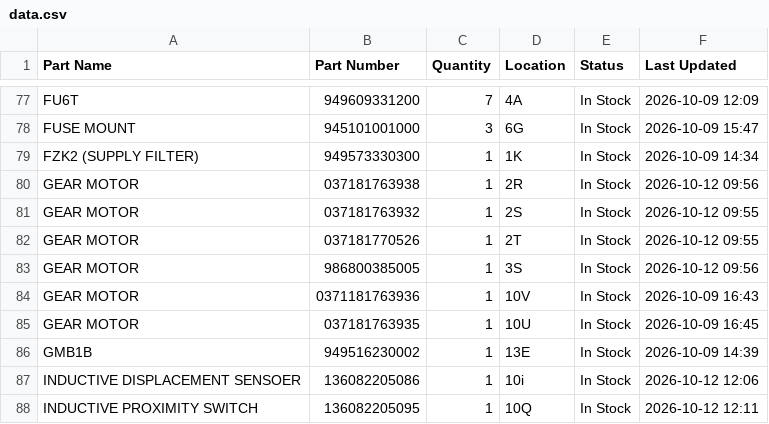
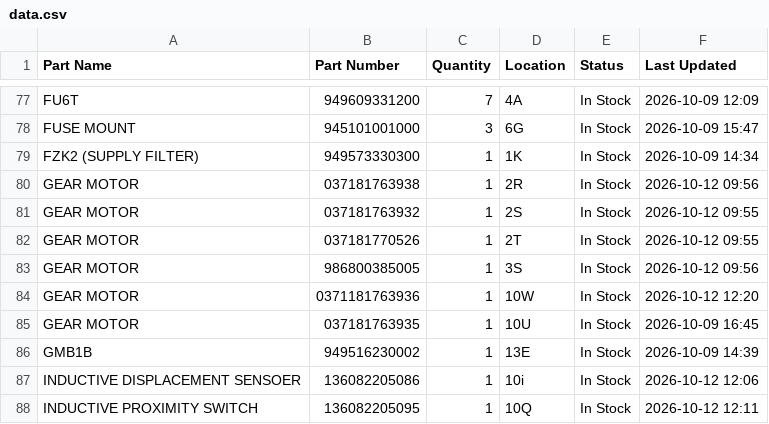
Before and after one commit to salmanaziz859-star/tms-stock, a CSV file: data.csv, drawn as a sheet; only a part is shown, gaps mark what is left out.

```diff
--- a/data.csv
+++ b/data.csv
@@ -83,3 +83,3 @@ GEAR MOTOR,037181770526,1,2T,In Stock,2026-10-12 09:55
 GEAR MOTOR,986800385005,1,3S,In Stock,2026-10-12 09:56
-GEAR MOTOR,0371181763936,1,10V,In Stock,2026-10-09 16:43
+GEAR MOTOR,0371181763936,1,10W,In Stock,2026-10-12 12:20
 GEAR MOTOR,037181763935,1,10U,In Stock,2026-10-09 16:45
```
Also changed, not shown: 1 other file.
